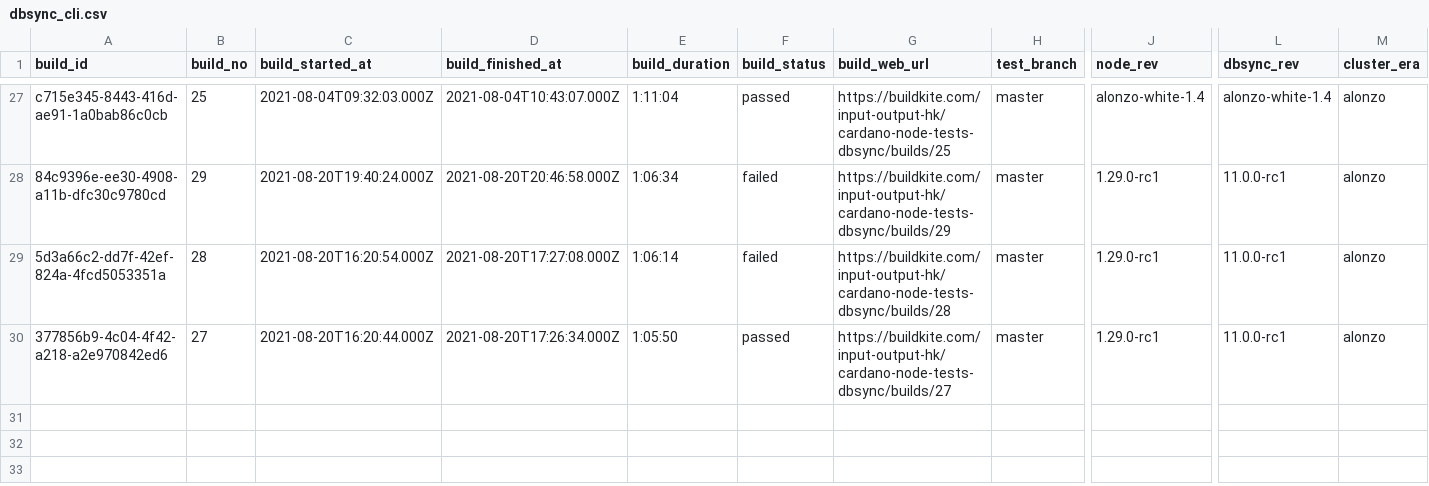
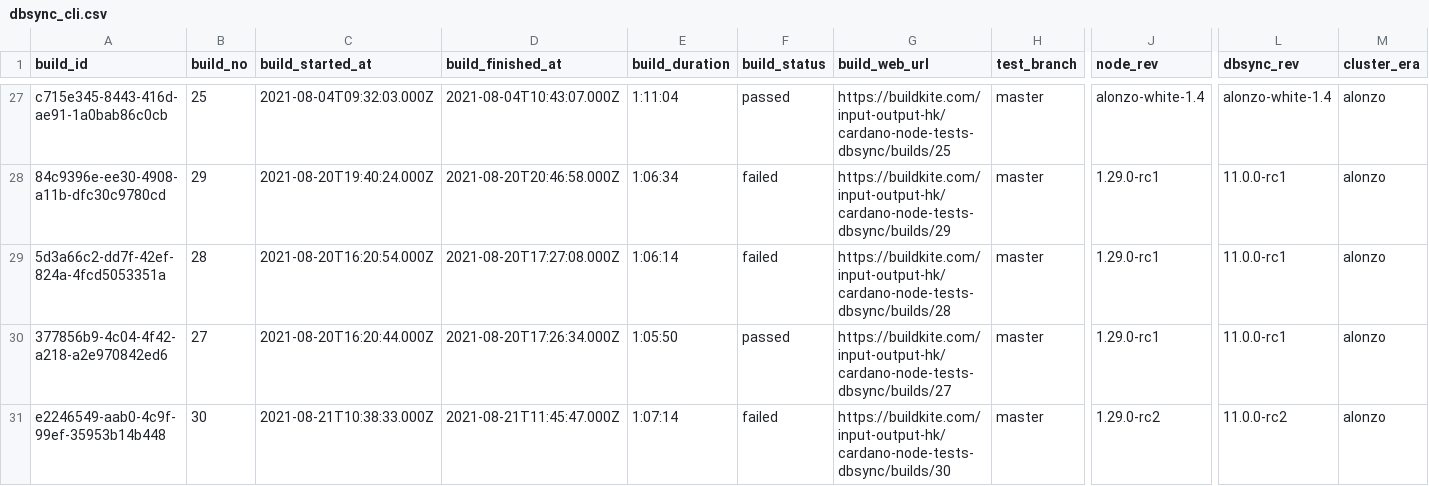
Before and after one commit to saratomaz/cardano-node-tests, a CSV file: sync_tests/csv_files/dbsync_cli.csv, drawn as a sheet; only a part is shown, gaps mark what is left out; rows hold the shown columns only; the diff names each change by its address in the sheet, - before the commit and + after, or states it on an @@ line.

```diff
--- a/sync_tests/csv_files/dbsync_cli.csv
+++ b/sync_tests/csv_files/dbsync_cli.csv
+row 31: e2246549-aab0-4c9f-99ef-35953b14b448 | 30 | 2021-08-21T10:38:33.000Z | 2021-08-21T11:45:47.000Z | 1:07:14 | failed | https://buildkite.com/input-output-hk/cardano-node-tests-dbsync/builds/30 | master | 1.29.0-rc2 | 11.0.0-rc2 | alonzo
```
Also changed, not shown: sync_tests/csv_files/dbsync_nightly.csv, sync_tests/csv_files/node_cli.csv, 2 other files.
